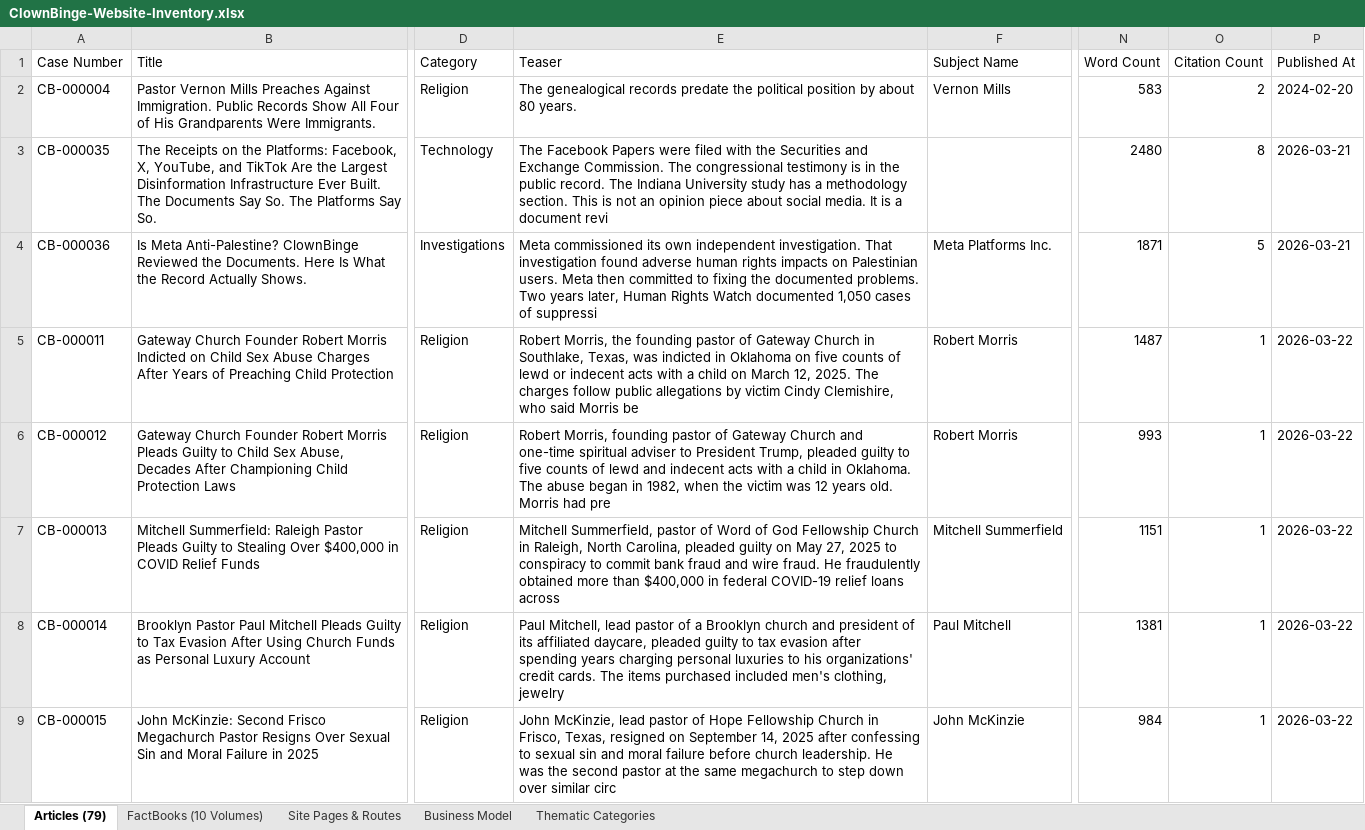
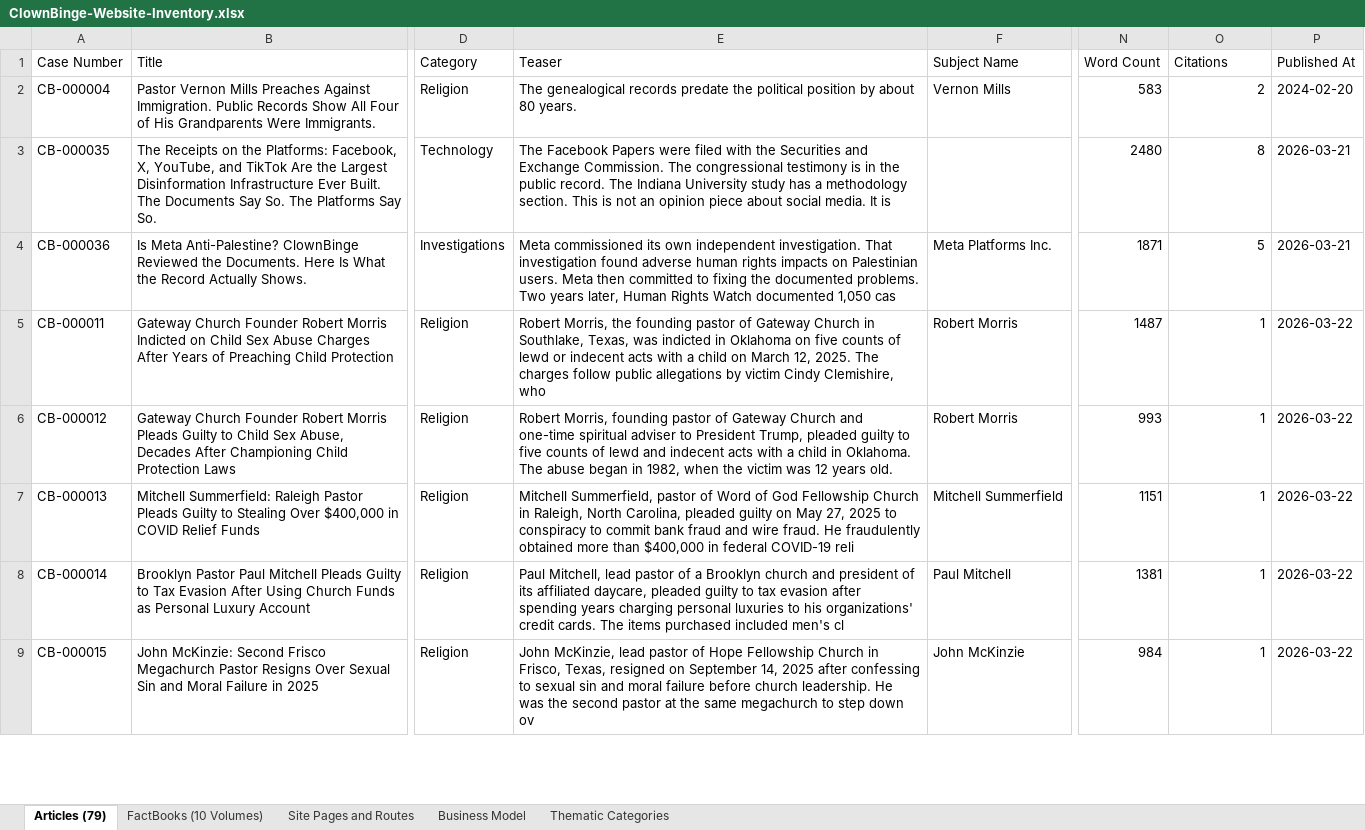
Before and after one commit to metricadia/ClownBinge, an Excel workbook: ClownBinge-Website-Inventory.xlsx, sheet Articles (79), drawn as a sheet; only a part is shown, gaps mark what is left out; values as stored, in another font and other column widths than the file's, no cell formats; the diff covers the shown part only; the diff names each change by its address in the sheet, - before the commit and + after, or states it on an @@ line.

```diff
--- a/ClownBinge-Website-Inventory.xlsx (sheet Articles (79))
+++ b/ClownBinge-Website-Inventory.xlsx (sheet Articles (79))
-sheet tab: Site Pages & Routes
+sheet tab: Site Pages and Routes
-O1: Citation Count
+O1: Citations
-E3 (Teaser): …It is a document revi
+E3 (Teaser): …It is
-E4 (Teaser): …documented 1,050 cases of suppressi
+E4 (Teaser): …documented 1,050 cas
-E5 (Teaser): …Clemishire, who said Morris be
+E5 (Teaser): …Clemishire, who
-E6 (Teaser): …years old. Morris had pre
+E6 (Teaser): …years old.
-E7 (Teaser): …federal COVID-19 relief loans across
+E7 (Teaser): …federal COVID-19 reli
-E8 (Teaser): …included men's clothing, jewelry
+E8 (Teaser): …included men's cl
-E9 (Teaser): …step down over similar circ
+E9 (Teaser): …step down ov
```
Also changed, not shown: 61 edited cells elsewhere in this sheet, sheet Thematic Categories, sheet Business Model, sheet FactBooks (10 Volumes), sheet Site Pages and Routes, cell formats, 1 other file.
